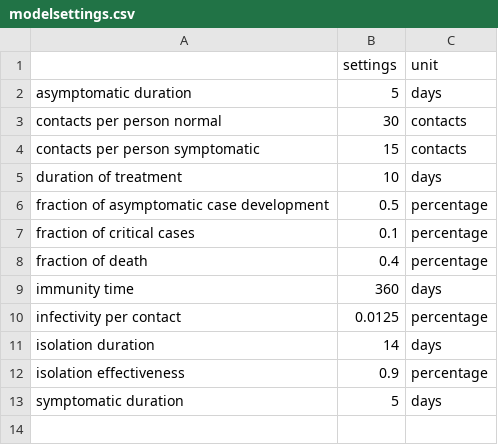
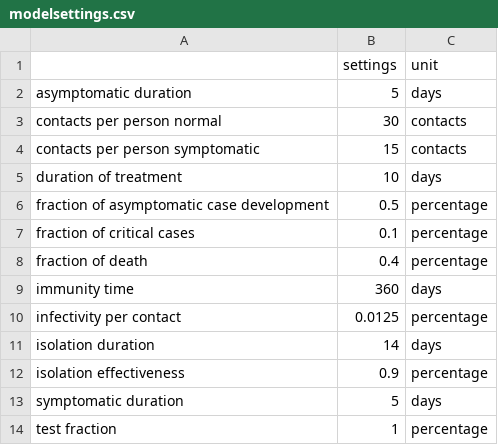
Before and after one commit to kaetze66/coronamodel, a CSV file: settings/modelsettings.csv, drawn as a sheet.

```diff
--- a/settings/modelsettings.csv
+++ b/settings/modelsettings.csv
@@ -13 +13,2 @@ isolation effectiveness,0.9,percentage
 symptomatic duration,5,days
+test fraction,1,percentage
```
Also changed, not shown: settings/initialconditions.csv, 31 other files.
